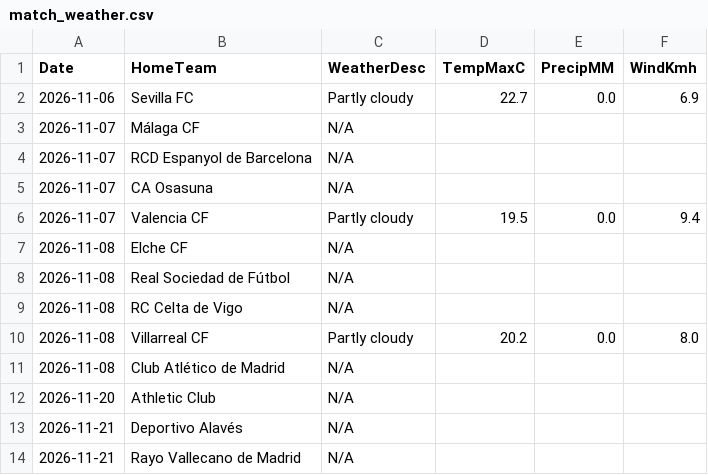
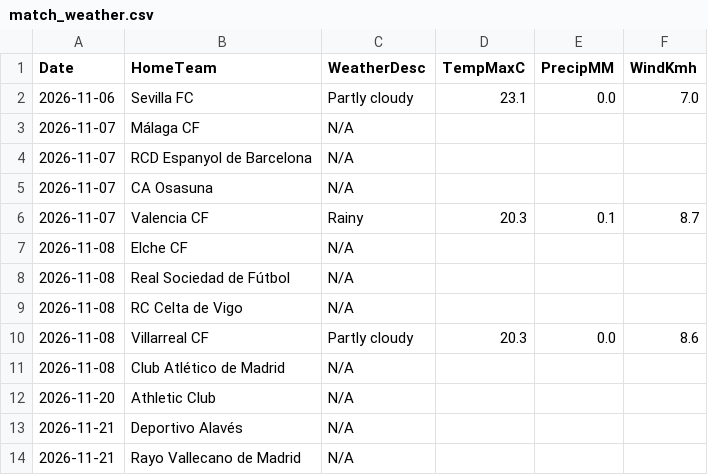
Before and after one commit to gmalbert/la-liga, a CSV file: data_files/raw/match_weather.csv, drawn as a sheet; only a part is shown.

```diff
--- a/data_files/raw/match_weather.csv
+++ b/data_files/raw/match_weather.csv
@@ -1,3 +1,3 @@
 Date,HomeTeam,WeatherDesc,TempMaxC,PrecipMM,WindKmh
-2026-11-06,Sevilla FC,Partly cloudy,22.7,0.0,6.9
+2026-11-06,Sevilla FC,Partly cloudy,23.1,0.0,7.0
 2026-11-07,Málaga CF,N/A,,,
@@ -5,3 +5,3 @@ Date,HomeTeam,WeatherDesc,TempMaxC,PrecipMM,WindKmh
 2026-11-07,CA Osasuna,N/A,,,
-2026-11-07,Valencia CF,Partly cloudy,19.5,0.0,9.4
+2026-11-07,Valencia CF,Rainy,20.3,0.1,8.7
 2026-11-08,Elche CF,N/A,,,
@@ -9,3 +9,3 @@ Date,HomeTeam,WeatherDesc,TempMaxC,PrecipMM,WindKmh
 2026-11-08,RC Celta de Vigo,N/A,,,
-2026-11-08,Villarreal CF,Partly cloudy,20.2,0.0,8.0
+2026-11-08,Villarreal CF,Partly cloudy,20.3,0.0,8.6
 2026-11-08,Club Atlético de Madrid,N/A,,,
```
Also changed, not shown: data_files/raw/odds.csv, models/poisson_strengths.csv, 2 other files.
